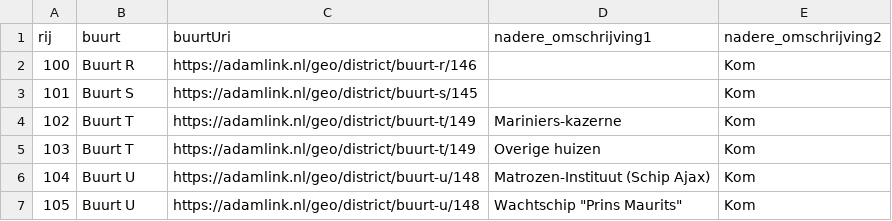
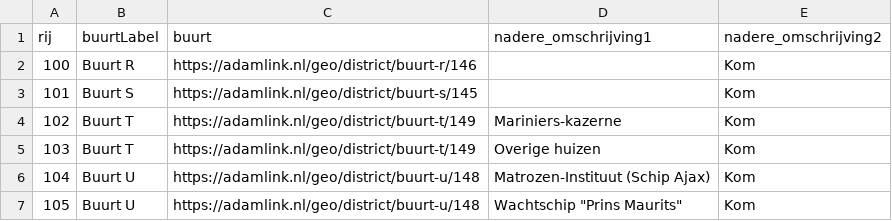
Before and after one commit to ivozandhuis/reuseDeVries, a CSV file: data/volkstellingen/volkstelling1879_buurtlink.csv, drawn as a sheet; only a part is shown.

```diff
--- a/data/volkstellingen/volkstelling1879_buurtlink.csv
+++ b/data/volkstellingen/volkstelling1879_buurtlink.csv
@@ -1,2 +1,2 @@
-rij,buurt,buurtUri,nadere_omschrijving1,nadere_omschrijving2
+rij,buurtLabel,buurt,nadere_omschrijving1,nadere_omschrijving2
 100,Buurt R,https://adamlink.nl/geo/district/buurt-r/146,,Kom
```
Also changed, not shown: data/volkstellingen/volkstelling1889_buurtlink.csv, data/volkstellingen/volkstelling1899_buurtlink.csv, 14 other files.
